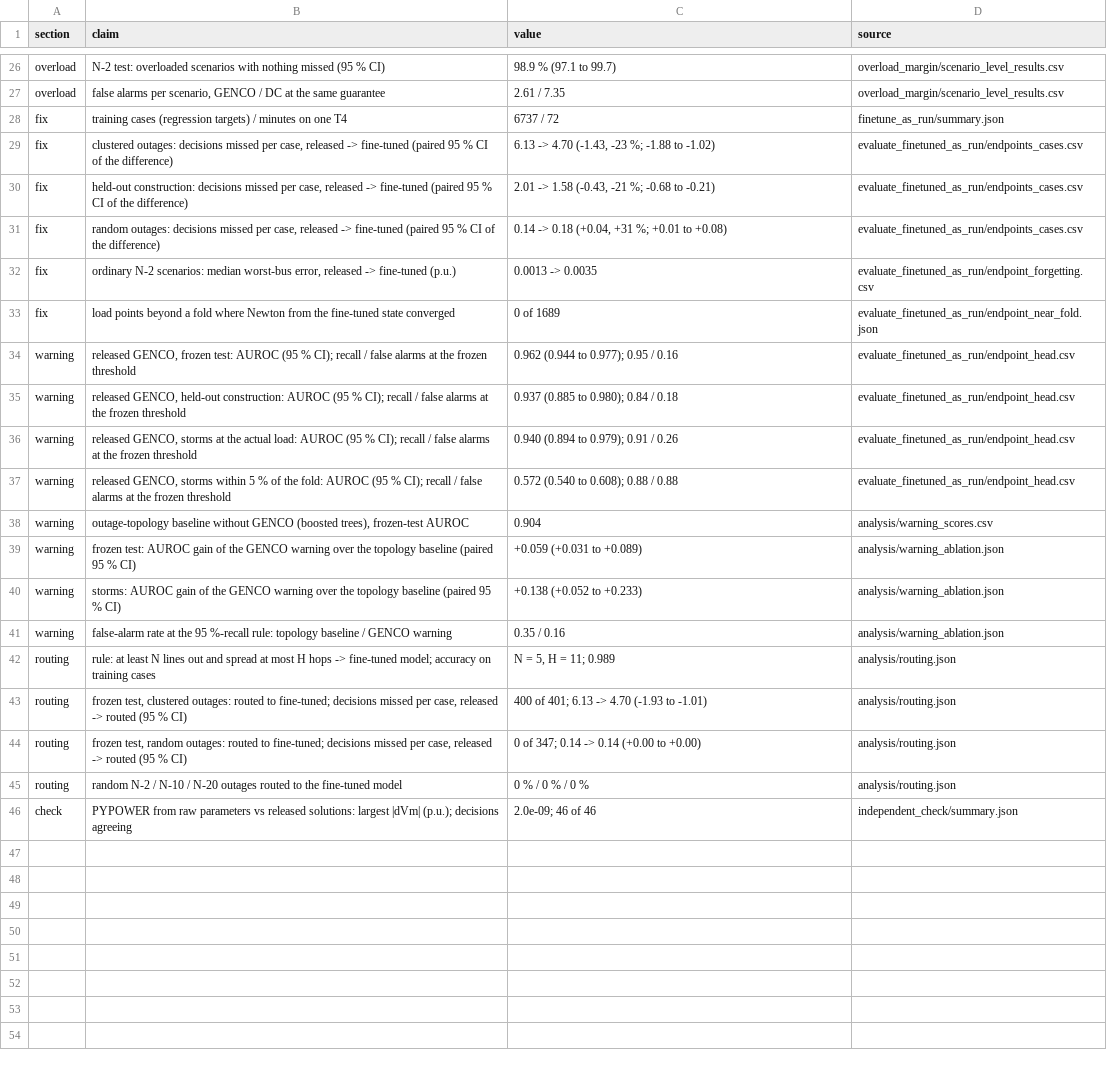
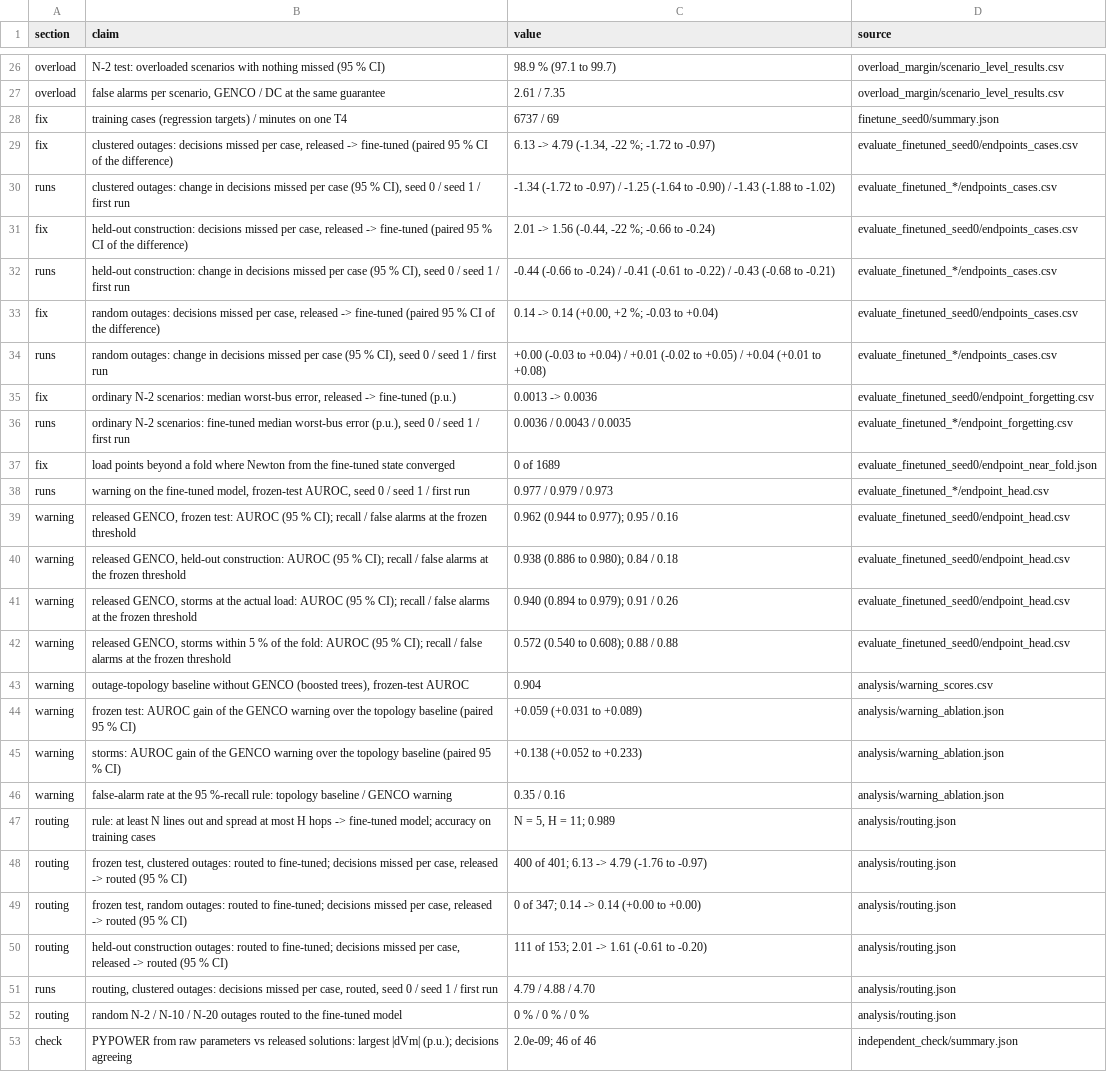
Before and after one commit to Alirezashooshtari/genco-trust-but-verify, a CSV file: results/headline_numbers.csv, drawn as a sheet; only a part is shown, gaps mark what is left out; addresses are those after the commit; the diff names each change by its address in the sheet, - before the commit and + after, or states it on an @@ line.

Commit message:
Report the published run and the spread over three training runs
Headline numbers, Figure 5 and the explorer now use seed 0. The claims tagged 'runs' give
the same endpoint for seed 1 and the first run. The extra missed decisions on random
outages seen in the first run (+0.04) are not reproduced by either seed.

```diff
--- a/results/headline_numbers.csv
+++ b/results/headline_numbers.csv
-C28 (value): 6737 / 72
+C28 (value): 6737 / 69
-D28 (source): finetune_as_run/summary.json
+D28 (source): finetune_seed0/summary.json
-C29 (value): 6.13 -> 4.70 (-1.43, -23 %; -1.88 to -1.02)
+C29 (value): 6.13 -> 4.79 (-1.34, -22 %; -1.72 to -0.97)
-D29 (source): evaluate_finetuned_as_run/endpoints_cases.csv
+D29 (source): evaluate_finetuned_seed0/endpoints_cases.csv
+row 30: runs | clustered outages: change in decisions missed per case (95 % CI), seed 0 / seed 1 / first run | -1.34 (-1.72 to -0.97) / -1.25 (-1.64 to -0.90) / -1.43 (-1.88 to -1.02) | evaluate_finetuned_*/endpoints_cases.csv
-C31 (value): 2.01 -> 1.58 (-0.43, -21 %; -0.68 to -0.21)
+C31 (value): 2.01 -> 1.56 (-0.44, -22 %; -0.66 to -0.24)
-D31 (source): evaluate_finetuned_as_run/endpoints_cases.csv
+D31 (source): evaluate_finetuned_seed0/endpoints_cases.csv
+row 32: runs | held-out construction: change in decisions missed per case (95 % CI), seed 0 / seed 1 / first run | -0.44 (-0.66 to -0.24) / -0.41 (-0.61 to -0.22) / -0.43 (-0.68 to -0.21) | evaluate_finetuned_*/endpoints_cases.csv
-C33 (value): 0.14 -> 0.18 (+0.04, +31 %; +0.01 to +0.08)
+C33 (value): 0.14 -> 0.14 (+0.00, +2 %; -0.03 to +0.04)
-D33 (source): evaluate_finetuned_as_run/endpoints_cases.csv
+D33 (source): evaluate_finetuned_seed0/endpoints_cases.csv
+row 34: runs | random outages: change in decisions missed per case (95 % CI), seed 0 / seed 1 / first run | +0.00 (-0.03 to +0.04) / +0.01 (-0.02 to +0.05) / +0.04 (+0.01 to +0.08) | evaluate_finetuned_*/endpoints_cases.csv
-C35 (value): 0.0013 -> 0.0035
+C35 (value): 0.0013 -> 0.0036
-D35 (source): evaluate_finetuned_as_run/endpoint_forgetting.csv
+D35 (source): evaluate_finetuned_seed0/endpoint_forgetting.csv
+row 36: runs | ordinary N-2 scenarios: fine-tuned median worst-bus error (p.u.), seed 0 / seed 1 / first run | 0.0036 / 0.0043 / 0.0035 | evaluate_finetuned_*/endpoint_forgetting.csv
-D37 (source): evaluate_finetuned_as_run/endpoint_near_fold.json
+D37 (source): evaluate_finetuned_seed0/endpoint_near_fold.json
+row 38: runs | warning on the fine-tuned model, frozen-test AUROC, seed 0 / seed 1 / first run | 0.977 / 0.979 / 0.973 | evaluate_finetuned_*/endpoint_head.csv
-D39:D42 (source): evaluate_finetuned_as_run/endpoint_head.csv
+D39:D42 (source): evaluate_finetuned_seed0/endpoint_head.csv
-C40 (value): 0.937 (0.885 to 0.980); 0.84 / 0.18
+C40 (value): 0.938 (0.886 to 0.980); 0.84 / 0.18
-C48 (value): 400 of 401; 6.13 -> 4.70 (-1.93 to -1.01)
+C48 (value): 400 of 401; 6.13 -> 4.79 (-1.76 to -0.97)
+row 50: routing | held-out construction outages: routed to fine-tuned; decisions missed per case, released -> routed (95 % CI) | 111 of 153; 2.01 -> 1.61 (-0.61 to -0.20) | analysis/routing.json
+row 51: runs | routing, clustered outages: decisions missed per case, routed, seed 0 / seed 1 / first run | 4.79 / 4.88 / 4.70 | analysis/routing.json
```
Also changed, not shown: 7 other files.
